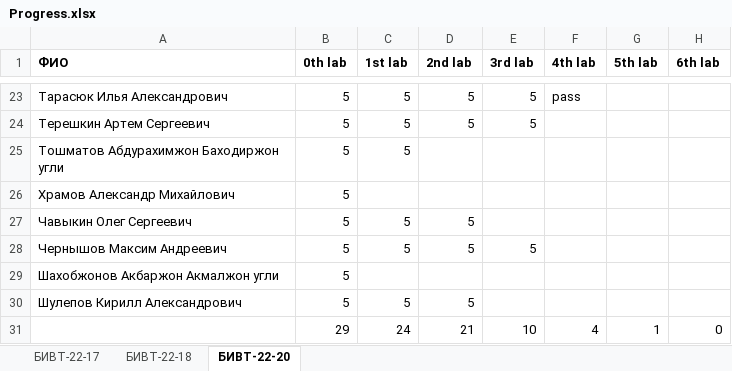
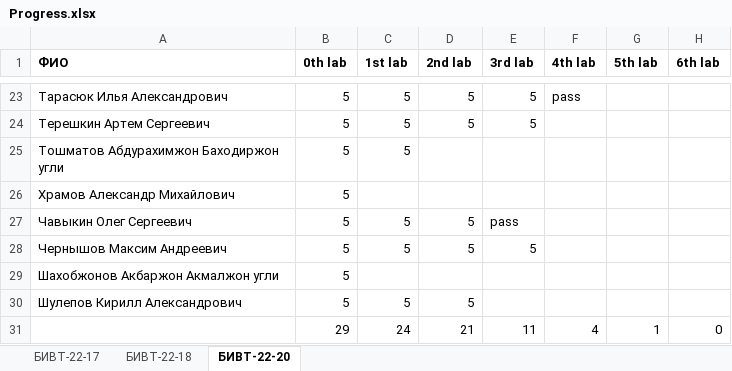
Before and after one commit to NemirovichMark/1st_Lesson, an Excel workbook: Progress.xlsx, sheet БИВТ-22-20, drawn as a sheet; only a part is shown, gaps mark what is left out; values as stored, in another font and other column widths than the file's, no borders; conditional formats not drawn; the diff names each change by its address in the sheet, - before the commit and + after, or states it on an @@ line.

Commit message:
Add files via upload

```diff
--- a/Progress.xlsx (sheet БИВТ-22-20)
+++ b/Progress.xlsx (sheet БИВТ-22-20)
-E27 (3rd lab): (empty)
+E27 (3rd lab): pass
-E31 (3rd lab): 10
+E31 (3rd lab): 11
```
